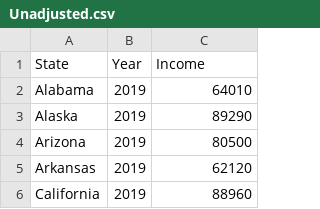
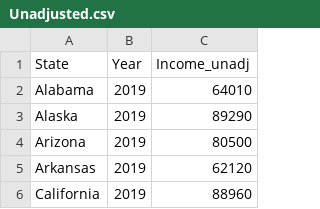
Before and after one commit to harshil0217/CMSE_Min_Wage_Project, a CSV file: Data/Household/Unadjusted.csv, drawn as a sheet; only a part is shown.

```diff
--- a/Data/Household/Unadjusted.csv
+++ b/Data/Household/Unadjusted.csv
@@ -1,2 +1,2 @@
-State,Year,Income
+State,Year,Income_unadj
 Alabama,2019,64010
```
Also changed, not shown: Data/Household/Adjusted.csv.
